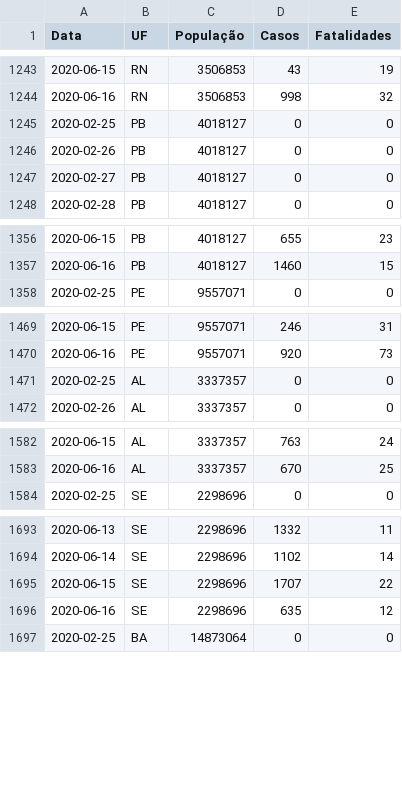
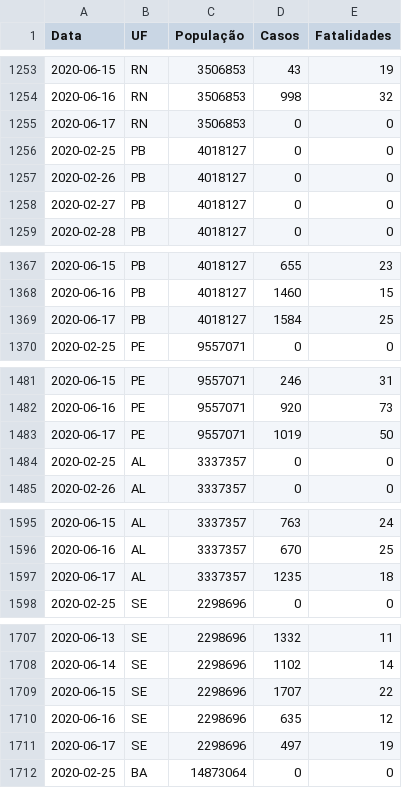
Before and after one commit to canaldjobix/coronavirus-brasil, a CSV file: dados-coronavirus-brasil-acumulados.csv, drawn as a sheet; only a part is shown, gaps mark what is left out; the diff covers the shown part only.

```diff
--- a/dados-coronavirus-brasil-acumulados.csv
+++ b/dados-coronavirus-brasil-acumulados.csv
@@ -1244,2 +1254,3 @@ Data,UF,População,Casos,Fatalidades
 2020-06-16,RN,3506853,998,32
+2020-06-17,RN,3506853,0,0
 2020-02-25,PB,4018127,0,0
@@ -1357,2 +1368,3 @@ Data,UF,População,Casos,Fatalidades
 2020-06-16,PB,4018127,1460,15
+2020-06-17,PB,4018127,1584,25
 2020-02-25,PE,9557071,0,0
@@ -1470,2 +1482,3 @@ Data,UF,População,Casos,Fatalidades
 2020-06-16,PE,9557071,920,73
+2020-06-17,PE,9557071,1019,50
 2020-02-25,AL,3337357,0,0
@@ -1583,2 +1596,3 @@ Data,UF,População,Casos,Fatalidades
 2020-06-16,AL,3337357,670,25
+2020-06-17,AL,3337357,1235,18
 2020-02-25,SE,2298696,0,0
@@ -1696,2 +1710,3 @@ Data,UF,População,Casos,Fatalidades
 2020-06-16,SE,2298696,635,12
+2020-06-17,SE,2298696,497,19
 2020-02-25,BA,14873064,0,0
```
Also changed, not shown: 22 added rows elsewhere in this file.
